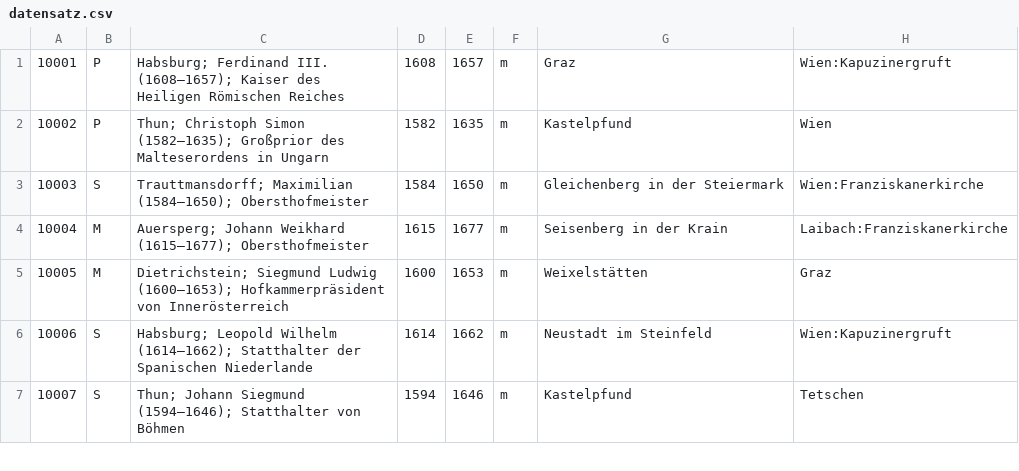
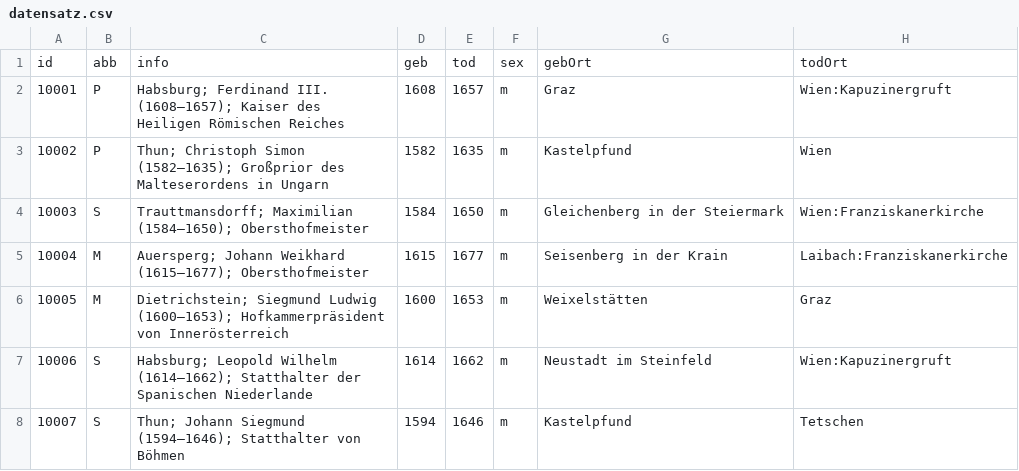
Before and after one commit to phuje/Data-test, a CSV file: datensatz.csv, drawn as a sheet; only a part is shown.

Commit message:
header

```diff
--- a/datensatz.csv
+++ b/datensatz.csv
@@ -1 +1,2 @@
+id, abb, info, geb, tod, sex, gebOrt, todOrt
 10001,P,Habsburg; Ferdinand III. (1608–1657); Kaiser des Heiligen Römischen Reiches,1608,1657,m,Graz,Wien:Kapuzinergruft
```
